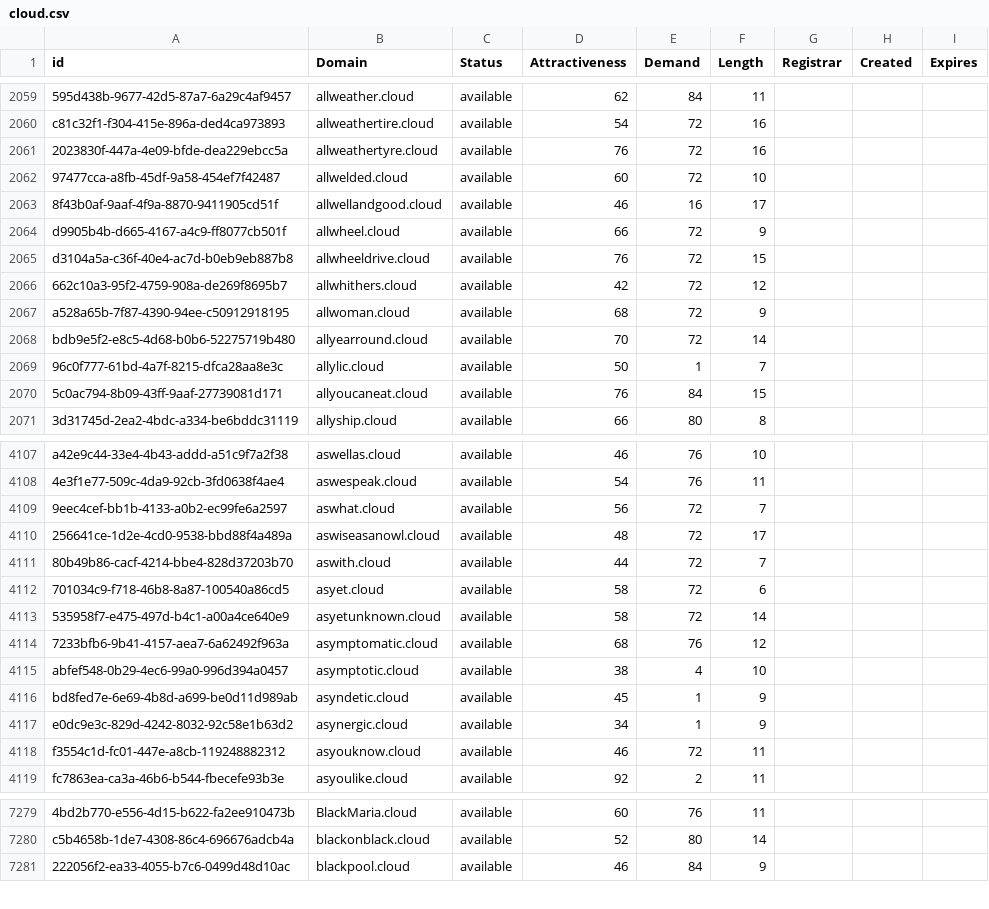
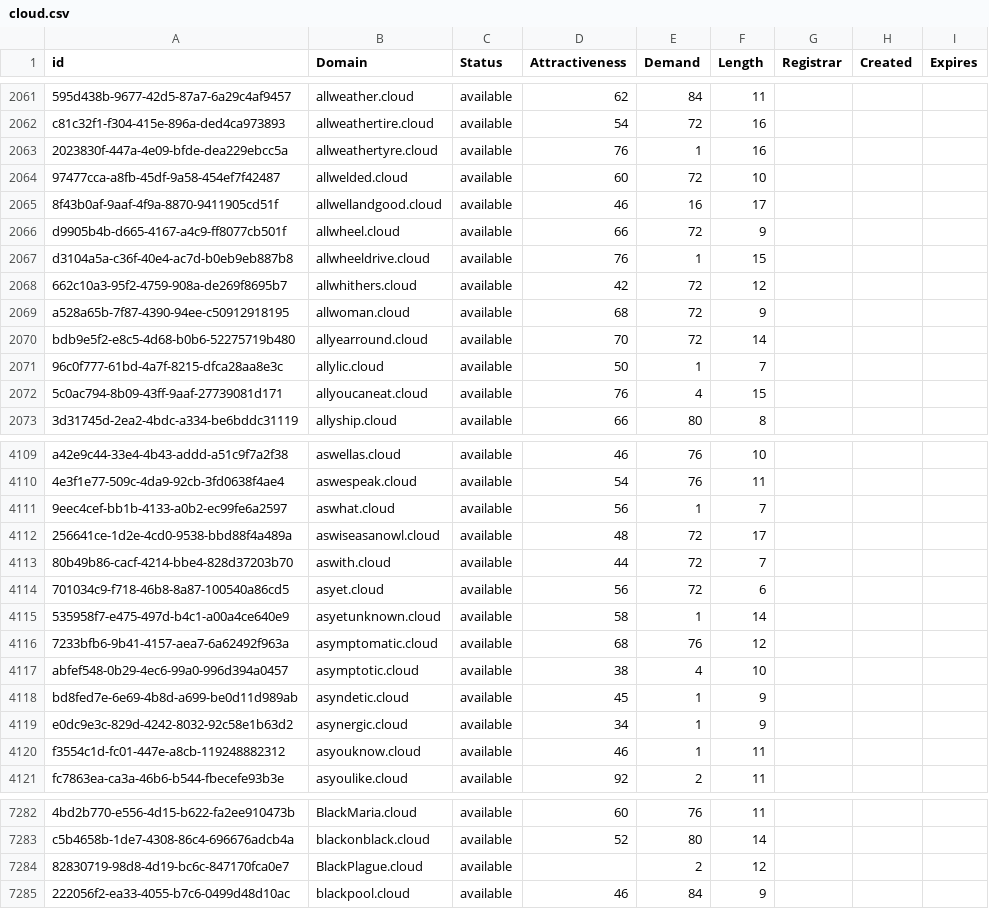
Before and after one commit to UniqueDomains/cloud-oneword-domains, a CSV file: cloud.csv, drawn as a sheet; only a part is shown, gaps mark what is left out; addresses are those after the commit; the diff covers the shown part only; the diff names each change by its address in the sheet, - before the commit and + after, or states it on an @@ line.

```diff
--- a/cloud.csv
+++ b/cloud.csv
-E2063 (Demand): 72
+E2063 (Demand): 1
-E2067 (Demand): 72
+E2067 (Demand): 1
-E2072 (Demand): 84
+E2072 (Demand): 4
-E4111 (Demand): 72
+E4111 (Demand): 1
-D4114 (Attractiveness): 58
+D4114 (Attractiveness): 56
-E4115 (Demand): 72
+E4115 (Demand): 1
-E4120 (Demand): 72
+E4120 (Demand): 1
+row 7284: 82830719-98d8-4d19-bc6c-847170fca0e7 | BlackPlague.cloud | available |  | 2 | 12
```
Also changed, not shown: 5 added rows, 6 removed rows and 52 edited cells elsewhere in this file, 1 other file.
